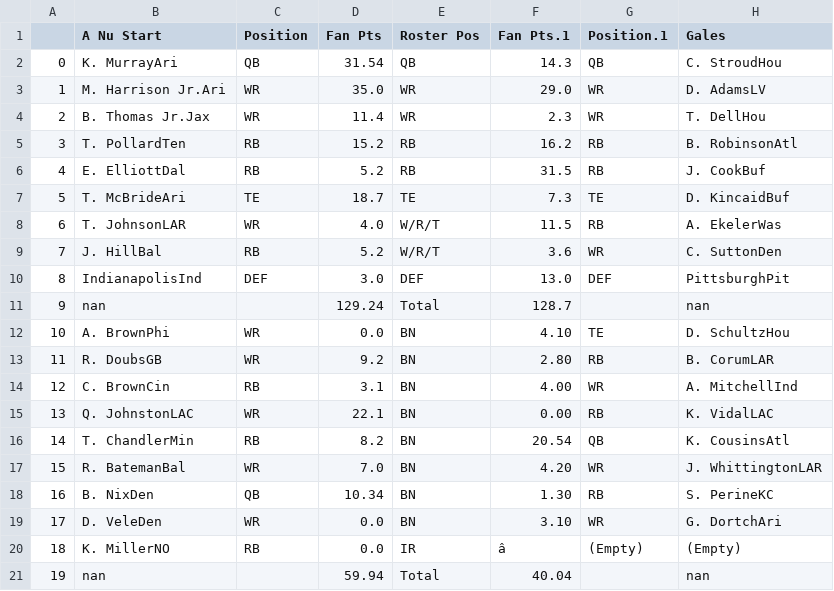
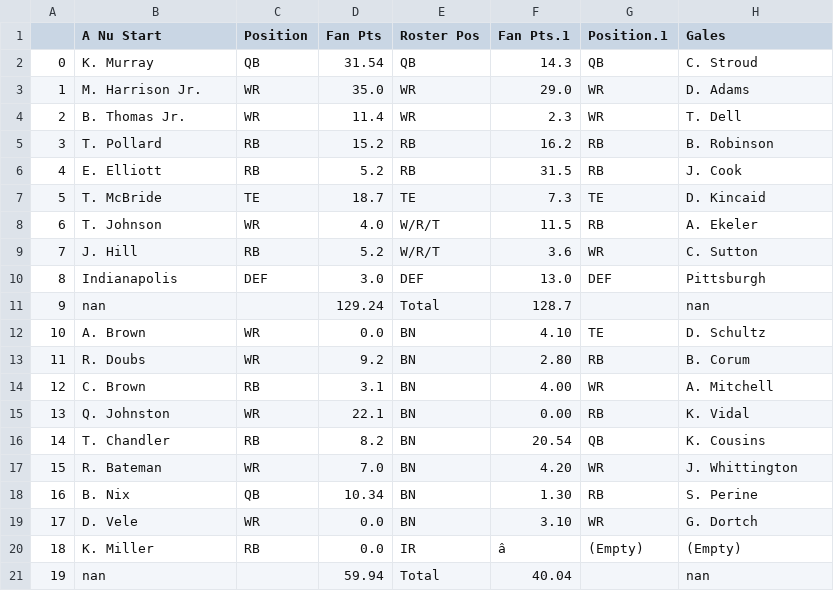
Before and after one commit to pureslurp/sunnyvale, a CSV file: matchup_data/week2/matchup_4.csv, drawn as a sheet; the diff names each change by its address in the sheet, - before the commit and + after, or states it on an @@ line.

```diff
--- a/matchup_data/week2/matchup_4.csv
+++ b/matchup_data/week2/matchup_4.csv
-B2 (A Nu Start): K. MurrayAri
+B2 (A Nu Start): K. Murray
-H2 (Gales): C. StroudHou
+H2 (Gales): C. Stroud
-B3 (A Nu Start): M. Harrison Jr.Ari
+B3 (A Nu Start): M. Harrison Jr.
-H3 (Gales): D. AdamsLV
+H3 (Gales): D. Adams
-B4 (A Nu Start): B. Thomas Jr.Jax
+B4 (A Nu Start): B. Thomas Jr.
-H4 (Gales): T. DellHou
+H4 (Gales): T. Dell
-B5 (A Nu Start): T. PollardTen
+B5 (A Nu Start): T. Pollard
-H5 (Gales): B. RobinsonAtl
+H5 (Gales): B. Robinson
-B6 (A Nu Start): E. ElliottDal
+B6 (A Nu Start): E. Elliott
-H6 (Gales): J. CookBuf
+H6 (Gales): J. Cook
-B7 (A Nu Start): T. McBrideAri
+B7 (A Nu Start): T. McBride
-H7 (Gales): D. KincaidBuf
+H7 (Gales): D. Kincaid
-B8 (A Nu Start): T. JohnsonLAR
+B8 (A Nu Start): T. Johnson
-H8 (Gales): A. EkelerWas
+H8 (Gales): A. Ekeler
-B9 (A Nu Start): J. HillBal
+B9 (A Nu Start): J. Hill
-H9 (Gales): C. SuttonDen
+H9 (Gales): C. Sutton
-B10 (A Nu Start): IndianapolisInd
+B10 (A Nu Start): Indianapolis
-H10 (Gales): PittsburghPit
+H10 (Gales): Pittsburgh
-B12 (A Nu Start): A. BrownPhi
+B12 (A Nu Start): A. Brown
-H12 (Gales): D. SchultzHou
+H12 (Gales): D. Schultz
-B13 (A Nu Start): R. DoubsGB
+B13 (A Nu Start): R. Doubs
-H13 (Gales): B. CorumLAR
+H13 (Gales): B. Corum
-B14 (A Nu Start): C. BrownCin
+B14 (A Nu Start): C. Brown
-H14 (Gales): A. MitchellInd
+H14 (Gales): A. Mitchell
-B15 (A Nu Start): Q. JohnstonLAC
+B15 (A Nu Start): Q. Johnston
-H15 (Gales): K. VidalLAC
+H15 (Gales): K. Vidal
-B16 (A Nu Start): T. ChandlerMin
+B16 (A Nu Start): T. Chandler
-H16 (Gales): K. CousinsAtl
+H16 (Gales): K. Cousins
-B17 (A Nu Start): R. BatemanBal
+B17 (A Nu Start): R. Bateman
-H17 (Gales): J. WhittingtonLAR
+H17 (Gales): J. Whittington
-B18 (A Nu Start): B. NixDen
+B18 (A Nu Start): B. Nix
-H18 (Gales): S. PerineKC
+H18 (Gales): S. Perine
-B19 (A Nu Start): D. VeleDen
+B19 (A Nu Start): D. Vele
-H19 (Gales): G. DortchAri
+H19 (Gales): G. Dortch
-B20 (A Nu Start): K. MillerNO
+B20 (A Nu Start): K. Miller
```
Also changed, not shown: matchup_data/week2/matchup_1.csv, matchup_data/week2/matchup_2.csv, 3 other files.
